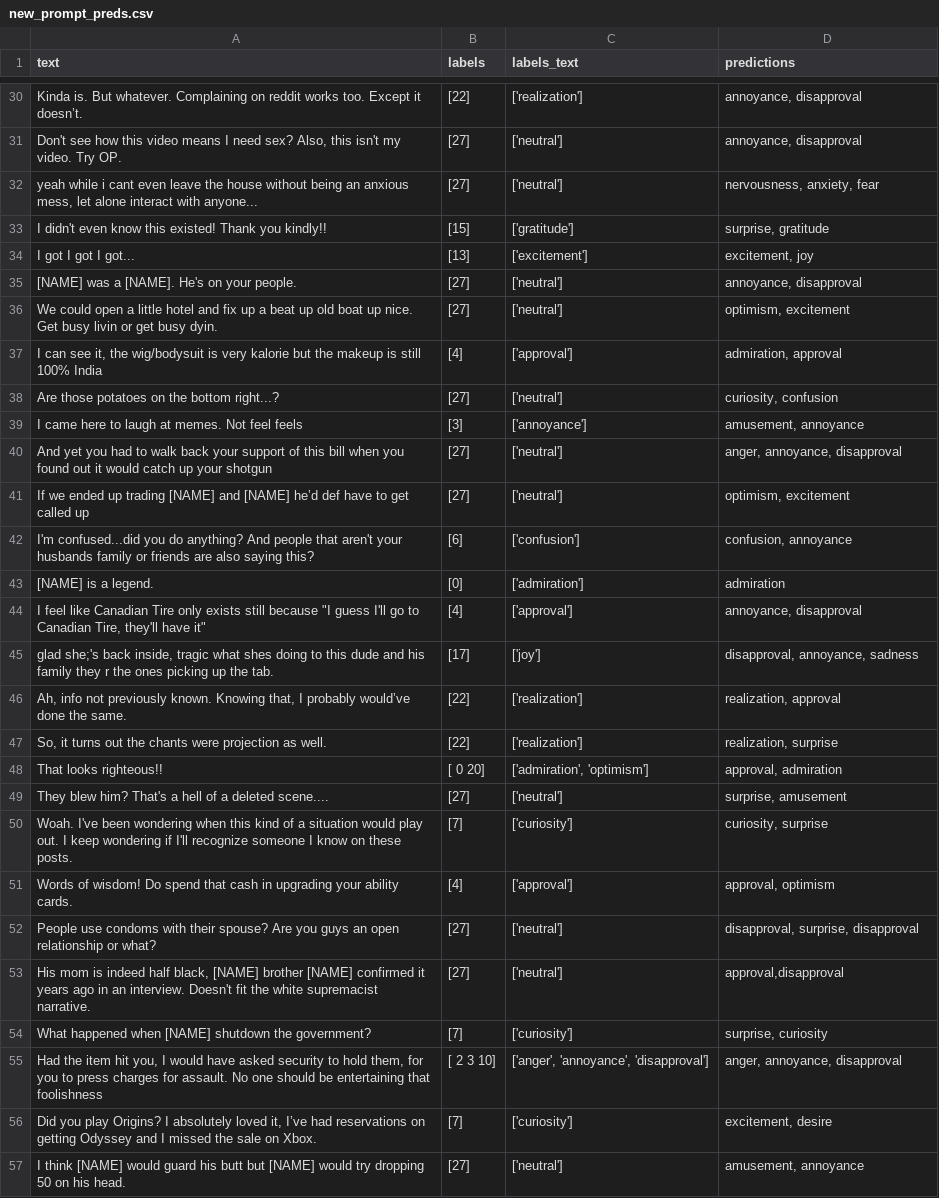
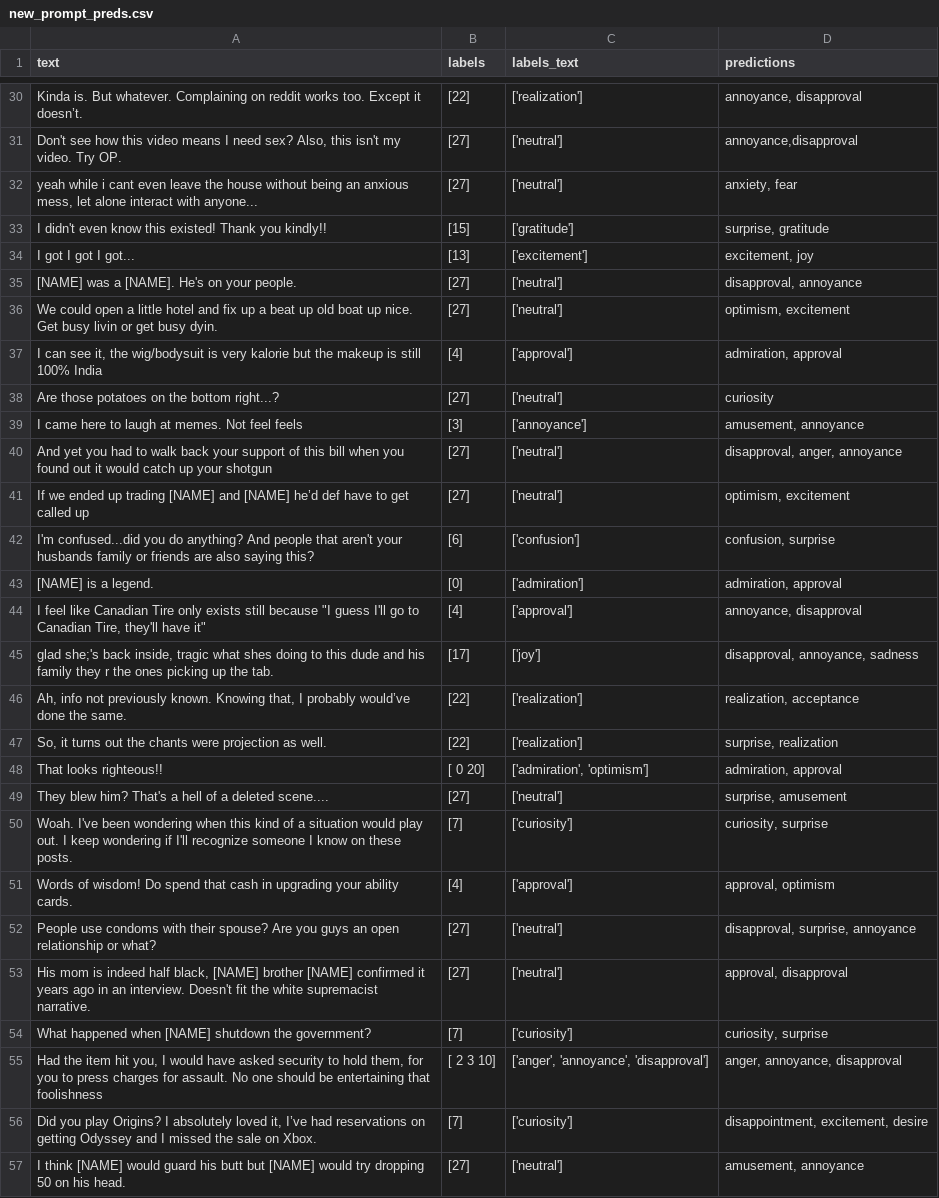
Before and after one commit to AminMohamed-3/LEGO, a CSV file: cleaning/new_prompt_preds.csv, drawn as a sheet; only a part is shown, gaps mark what is left out; the diff covers the shown part only; the diff names each change by its address in the sheet, - before the commit and + after, or states it on an @@ line.

```diff
--- a/cleaning/new_prompt_preds.csv
+++ b/cleaning/new_prompt_preds.csv
-D31 (predictions): annoyance, disapproval
+D31 (predictions): annoyance,disapproval
-D32 (predictions): nervousness, anxiety, fear
+D32 (predictions): anxiety, fear
-D35 (predictions): annoyance, disapproval
+D35 (predictions): disapproval, annoyance
-D38 (predictions): curiosity, confusion
+D38 (predictions): curiosity
-D40 (predictions): anger, annoyance, disapproval
+D40 (predictions): disapproval, anger, annoyance
-D42 (predictions): confusion, annoyance
+D42 (predictions): confusion, surprise
-D43 (predictions): admiration
+D43 (predictions): admiration, approval
-D46 (predictions): realization, approval
+D46 (predictions): realization, acceptance
-D47 (predictions): realization, surprise
+D47 (predictions): surprise, realization
-D48 (predictions): approval, admiration
+D48 (predictions): admiration, approval
-D52 (predictions): disapproval, surprise, disapproval
+D52 (predictions): disapproval, surprise, annoyance
-D53 (predictions): approval,disapproval
+D53 (predictions): approval, disapproval
-D54 (predictions): surprise, curiosity
+D54 (predictions): curiosity, surprise
-D56 (predictions): excitement, desire
+D56 (predictions): disappointment, excitement, desire
```
Also changed, not shown: 98 edited cells elsewhere in this file, cleaning/prediction_distances.csv, 2 other files.
